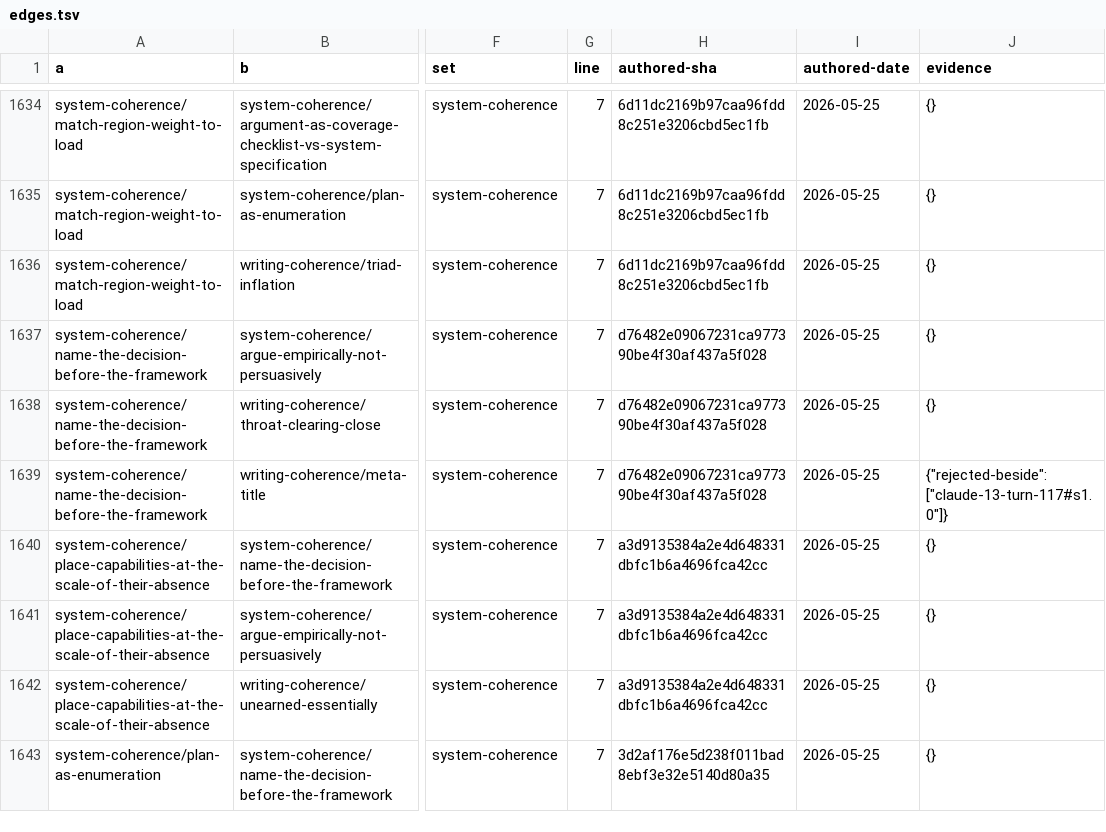
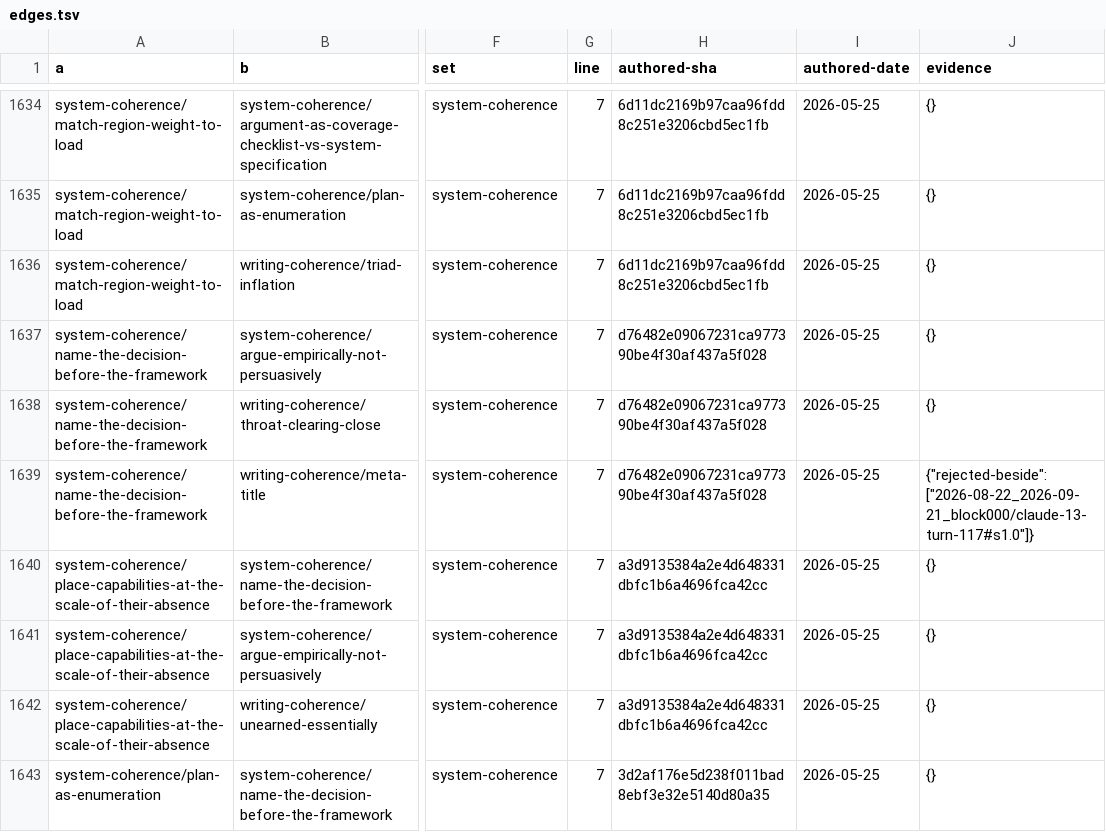
Before and after one commit to tothedarktowercame/futon3c, a TSV file: holes/labs/pattern-giant-corroboration/edges.tsv, drawn as a sheet; only a part is shown, gaps mark what is left out; the diff covers the shown part only; the diff names each change by its address in the sheet, - before the commit and + after, or states it on an @@ line.

```diff
--- a/holes/labs/pattern-giant-corroboration/edges.tsv
+++ b/holes/labs/pattern-giant-corroboration/edges.tsv
-J1639 (evidence): {"rejected-beside": ["claude-13-turn-117#s1.0"]}
+J1639 (evidence): {"rejected-beside": ["2026-08-22_2026-09-21_block000/claude-13-turn-117#s1.0"]}
```
Also changed, not shown: 58 edited cells elsewhere in this file, 3 other files.
